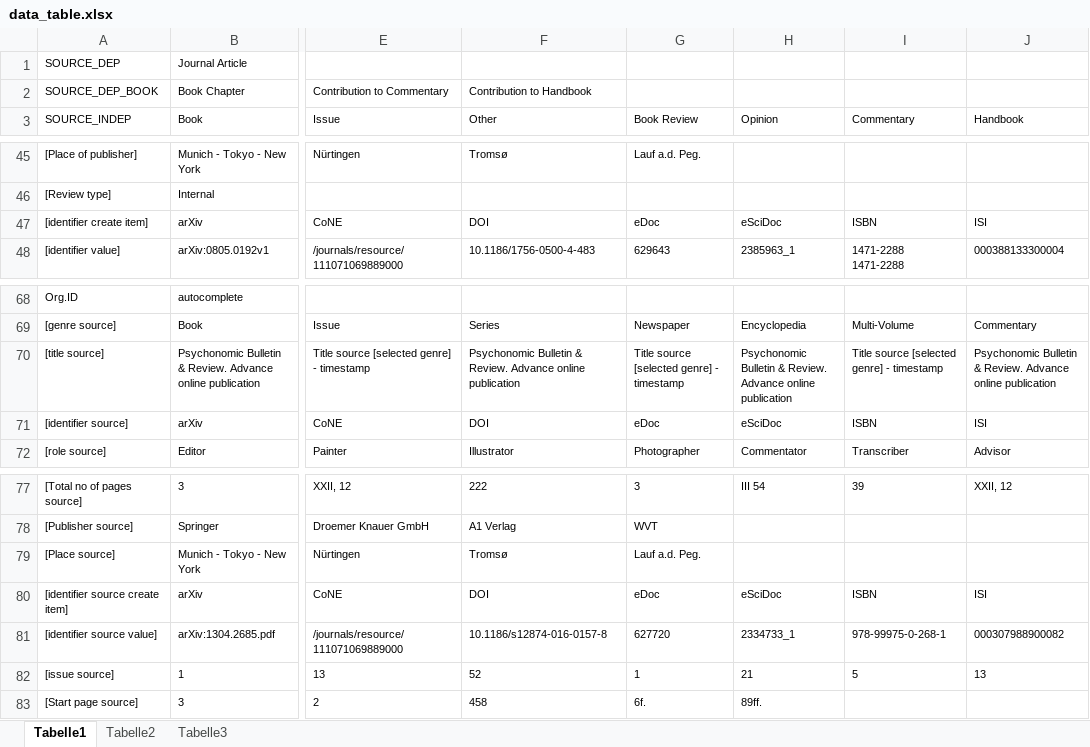
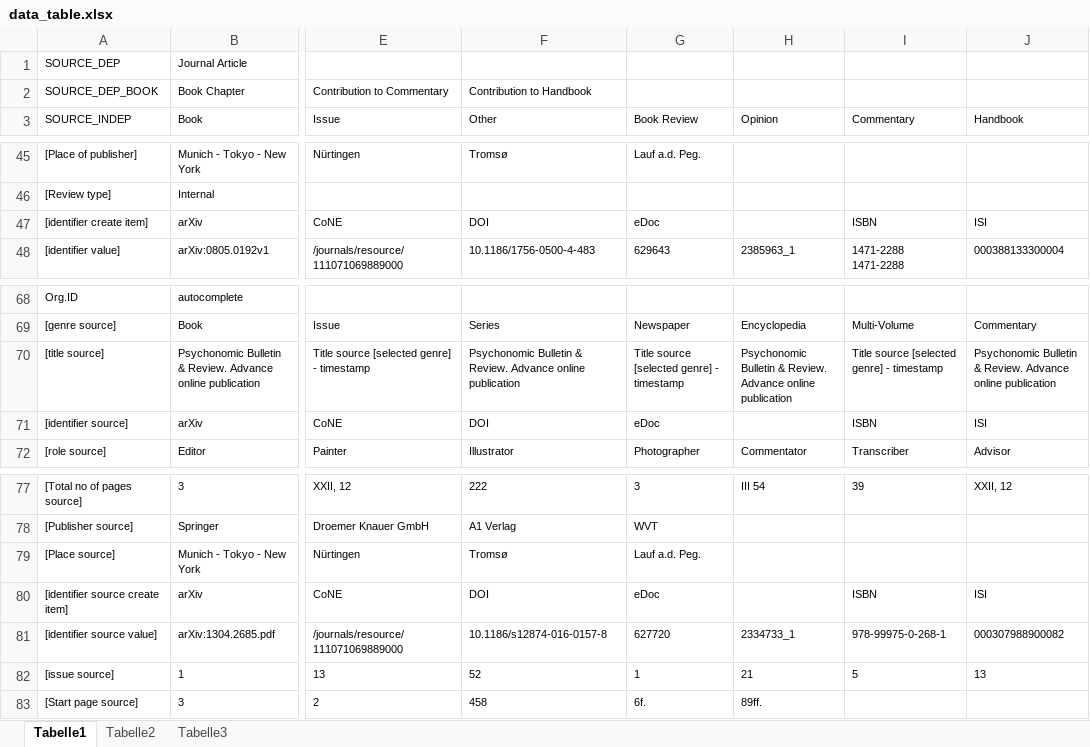
Before and after one commit to MPDL/IngeAutomatedTesting, an Excel workbook: res/data_table.xlsx, sheet Tabelle1, drawn as a sheet; only a part is shown, gaps mark what is left out; values as stored, in another font and other column widths than the file's, no borders; the diff names each change by its address in the sheet, - before the commit and + after, or states it on an @@ line.

Commit message:
Removed 'eSciDoc' as value of the 'Identifier'-fields from the data_tabl
- Removed the test data value 'eSciDoc' from the test data types:
'identifier create item', 'identifier source' and 'identifier source
create item' in the data_tabl.xlsx

```diff
--- a/res/data_table.xlsx (sheet Tabelle1)
+++ b/res/data_table.xlsx (sheet Tabelle1)
-H47 (Opinion): eSciDoc
+H47 (Opinion): (empty)
-H71 (Opinion): eSciDoc
+H71 (Opinion): (empty)
-H80 (Opinion): eSciDoc
+H80 (Opinion): (empty)
```
